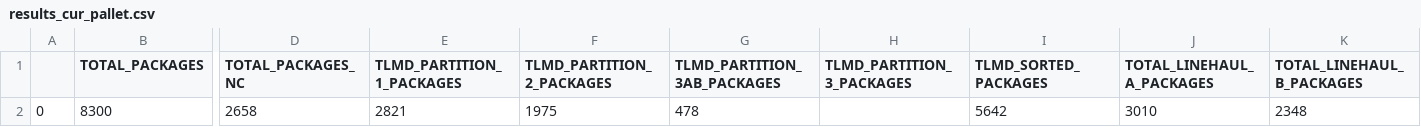
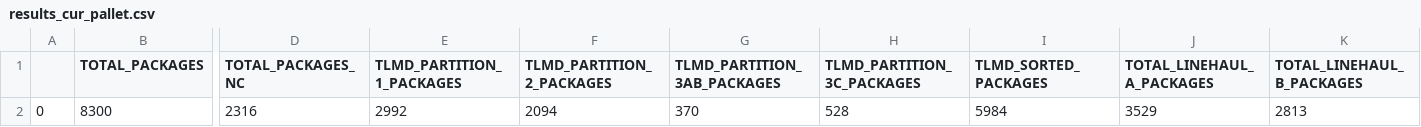
Before and after one commit to ShyEagle21/Practice, a CSV file: Tuned DES/Current_pallet_TFC/results_cur_pallet.csv, drawn as a sheet; only a part is shown, gaps mark what is left out; removed rows and columns are numbered as before the commit, all else as after; rows hold the shown columns only; the diff names each change by its address in the sheet, - before the commit and + after, or states it on an @@ line.

```diff
--- a/Tuned DES/Current_pallet_TFC/results_cur_pallet.csv
+++ b/Tuned DES/Current_pallet_TFC/results_cur_pallet.csv
-H1: TLMD_PARTITION_3_PACKAGES
+H1: TLMD_PARTITION_3C_PACKAGES
-row 2: 0 | 8300 | 2658 | 2821 | 1975 | 478 |  | 5642 | 3010 | 2348
+row 2: 0 | 8300 | 2316 | 2992 | 2094 | 370 | 528 | 5984 | 3529 | 2813
```
Also changed, not shown: Tuned DES/Current_pallet_TFC/package_distribution_cur_pallet.csv.
